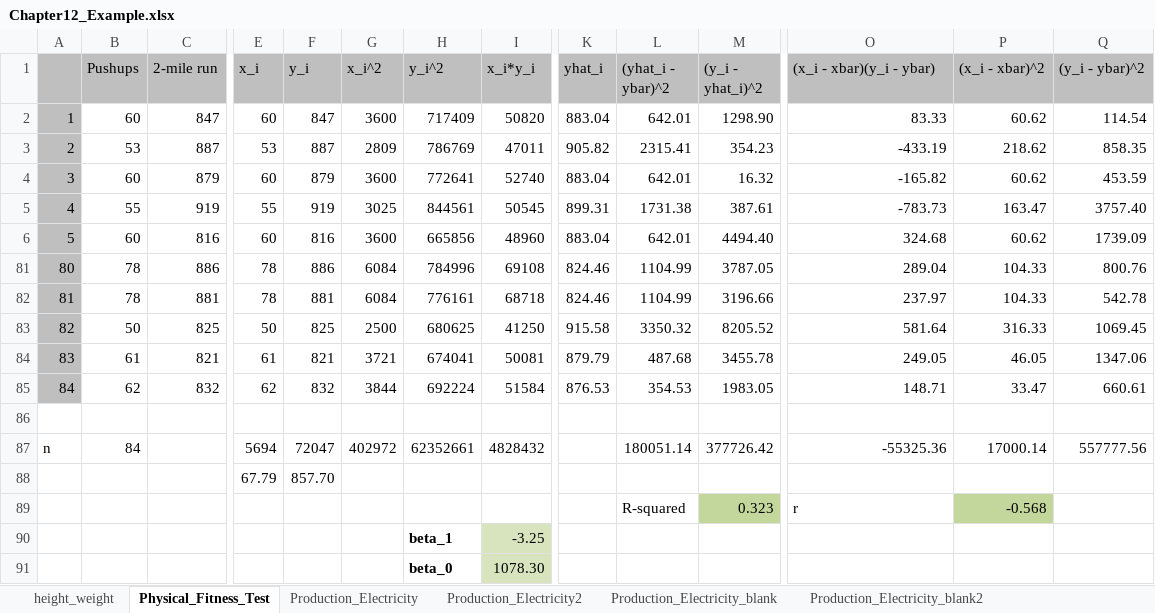
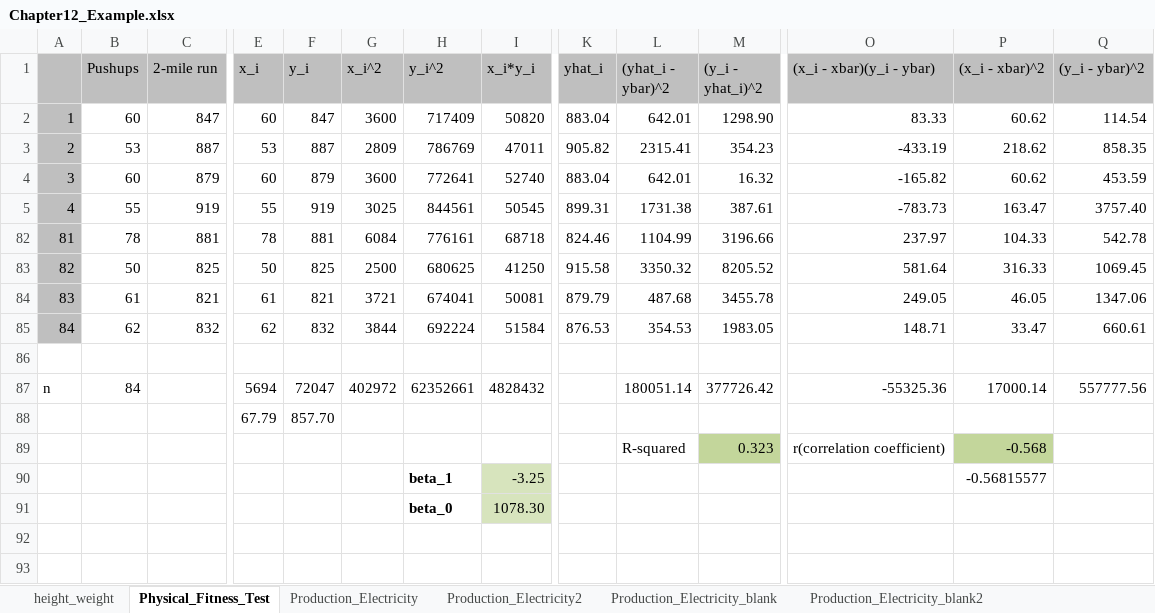
Before and after one commit to Inseok-Lee/applied_statistics, an Excel workbook: example/Chapter12_Example.xlsx, sheet Physical_Fitness_Test, drawn as a sheet; only a part is shown, gaps mark what is left out; values as stored, in another font and other column widths than the file's, no borders; charts and pictures not drawn; rows hold the shown columns only; the diff names each change by its address in the sheet, - before the commit and + after, or states it on an @@ line.

Commit message:
commit

```diff
--- a/example/Chapter12_Example.xlsx (sheet Physical_Fitness_Test)
+++ b/example/Chapter12_Example.xlsx (sheet Physical_Fitness_Test)
@@ row 6 hidden: 5 | 60 | 816 | 60 | 816 | 3600 | 665856 | 48960 | 883.04 | 642.01 | 4494.40 | 324.68 | 60.62 | 1739.09 @@
@@ row 81 hidden: 80 | 78 | 886 | 78 | 886 | 6084 | 784996 | 69108 | 824.46 | 1104.99 | 3787.05 | 289.04 | 104.33 | 800.76 @@
-O89 ((x_i - xbar)(y_i - ybar)): r
+O89 ((x_i - xbar)(y_i - ybar)): r(correlation coefficient)
-P90 ((x_i - xbar)^2): (empty)
+P90 ((x_i - xbar)^2): -0.56815577
```
Also changed, not shown: charts or pictures.
